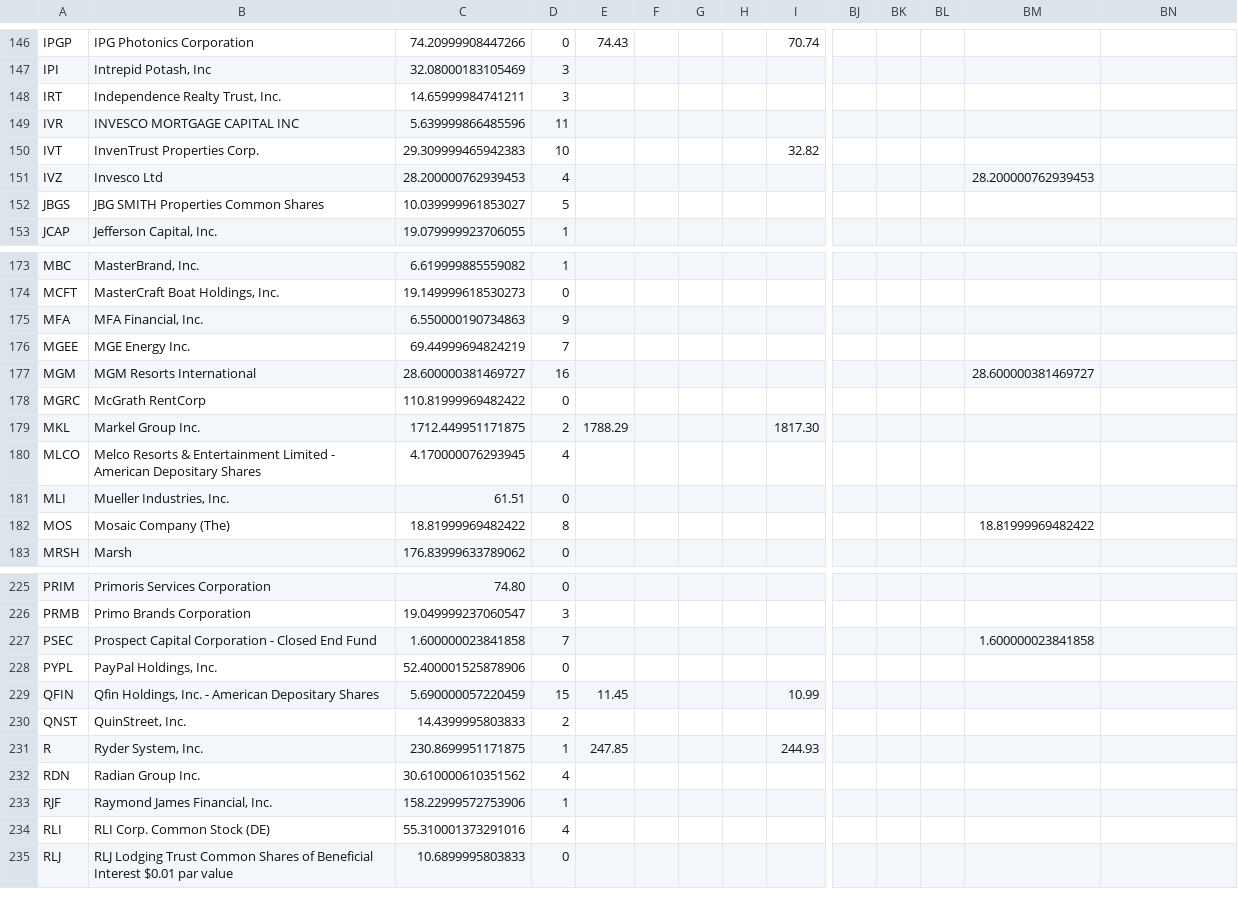
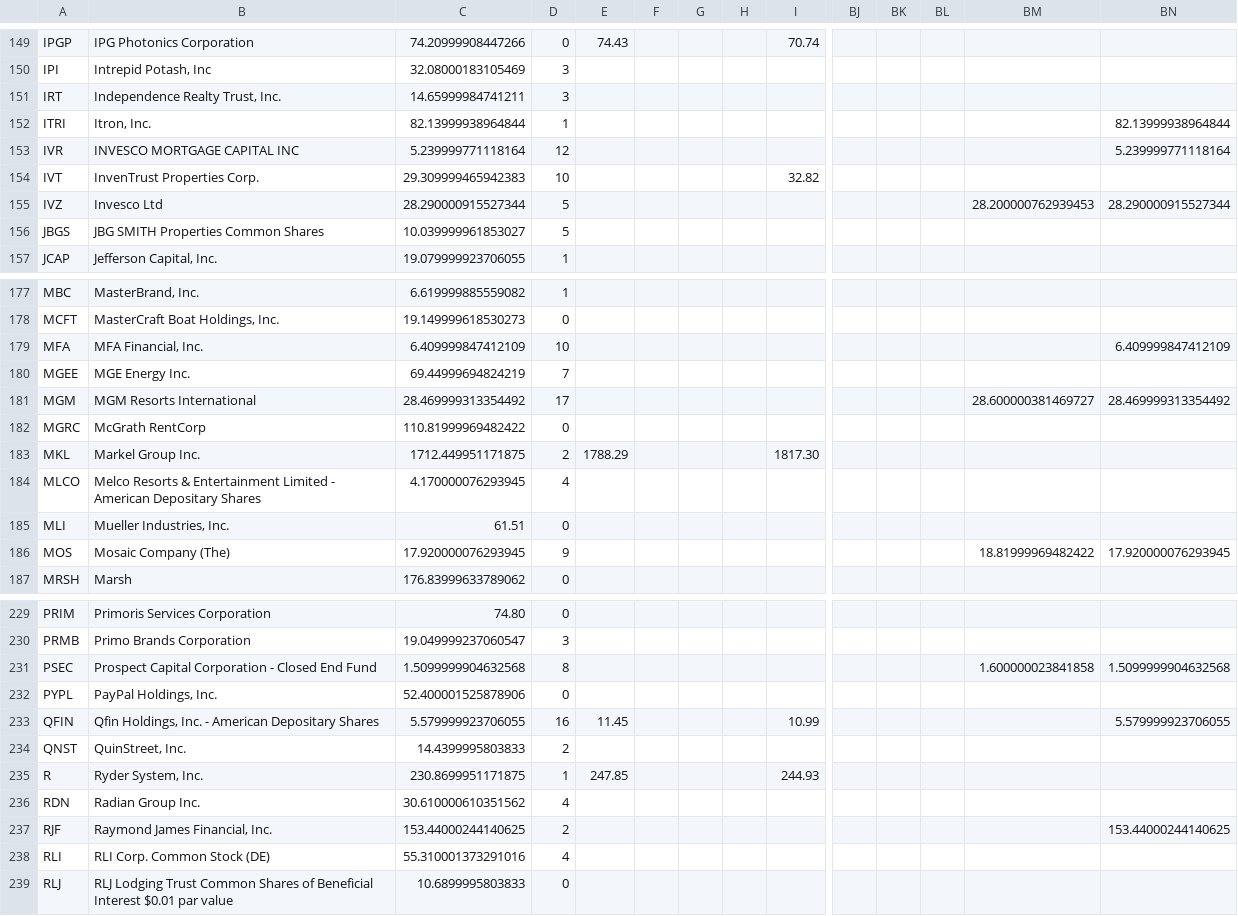
Before and after one commit to coop1st/stocks-research-pipeline, a CSV file: data/github_sync/daytrade_ledger/stock_price_ledger.csv, drawn as a sheet; only a part is shown, gaps mark what is left out; addresses are those after the commit; rows hold the shown columns only; the diff covers the shown part only; the diff names each change by its address in the sheet, - before the commit and + after, or states it on an @@ line.

```diff
--- a/data/github_sync/daytrade_ledger/stock_price_ledger.csv
+++ b/data/github_sync/daytrade_ledger/stock_price_ledger.csv
+row 152: ITRI | Itron, Inc. | 82.13999938964844 | 1 |  |  |  |  |  |  |  |  |  | 82.13999938964844
-C153: 5.639999866485596
+C153: 5.239999771118164
-D153: 11
+D153: 12
-BN153: (empty)
+BN153: 5.239999771118164
-C155: 28.200000762939453
+C155: 28.290000915527344
-D155: 4
+D155: 5
-BN155: (empty)
+BN155: 28.290000915527344
-C179: 6.550000190734863
+C179: 6.409999847412109
-D179: 9
+D179: 10
-BN179: (empty)
+BN179: 6.409999847412109
-C181: 28.600000381469727
+C181: 28.469999313354492
-D181: 16
+D181: 17
-BN181: (empty)
+BN181: 28.469999313354492
-C186: 18.81999969482422
+C186: 17.920000076293945
-D186: 8
+D186: 9
-BN186: (empty)
+BN186: 17.920000076293945
-C231: 1.600000023841858
+C231: 1.5099999904632568
-D231: 7
+D231: 8
-BN231: (empty)
+BN231: 1.5099999904632568
-C233: 5.690000057220459
+C233: 5.579999923706055
-D233: 15
+D233: 16
-BN233: (empty)
+BN233: 5.579999923706055
-C237: 158.22999572753906
+C237: 153.44000244140625
-D237: 1
+D237: 2
-BN237: (empty)
+BN237: 153.44000244140625
```
Also changed, not shown: 3 added rows and 73 edited cells elsewhere in this file.
